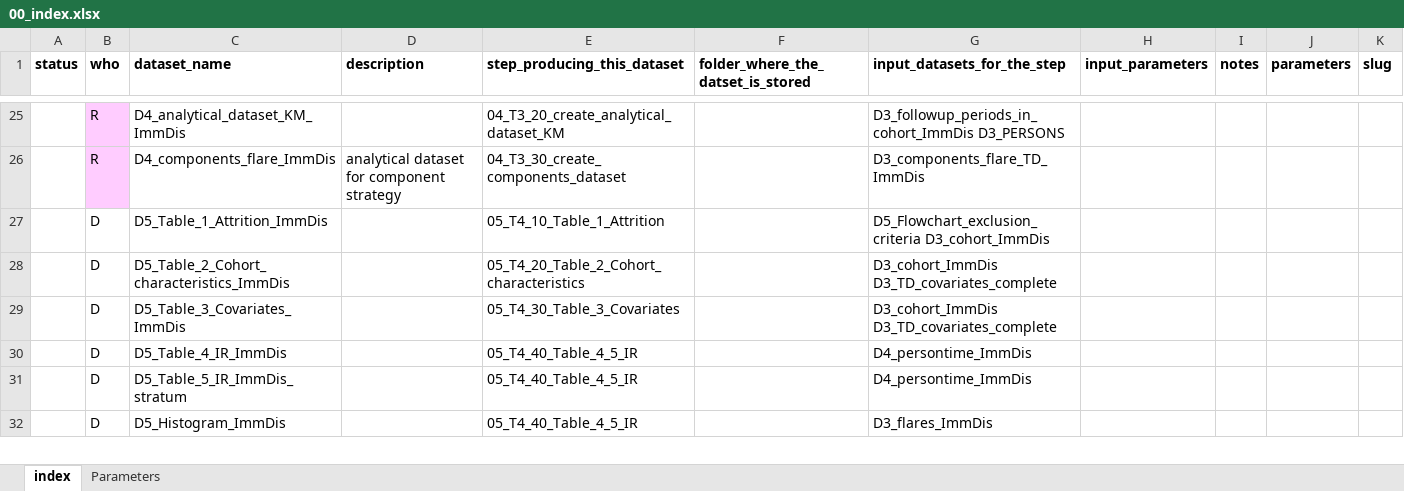
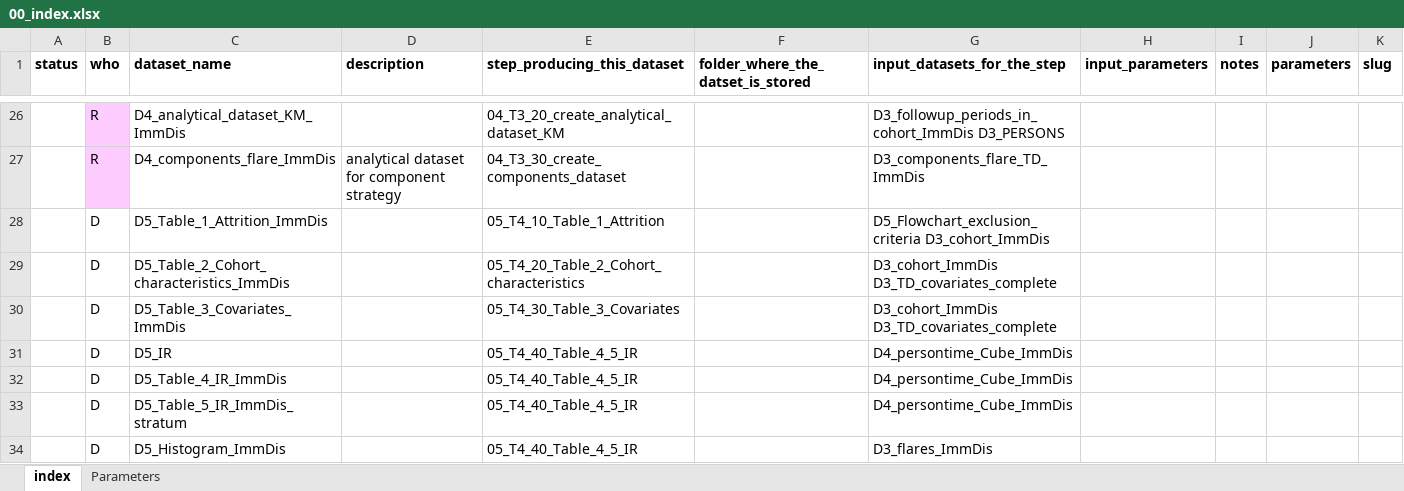
Before and after one commit to VAC4EU/ROC18_Objective_2, an Excel workbook: i_codebooks/00_index.xlsx, sheet index, drawn as a sheet; only a part is shown, gaps mark what is left out; values as stored, in another font and other column widths than the file's, no borders; conditional formats not drawn; addresses are those after the commit; the diff covers the shown part only; the diff names each change by its address in the sheet, - before the commit and + after, or states it on an @@ line.

```diff
--- a/i_codebooks/00_index.xlsx (sheet index)
+++ b/i_codebooks/00_index.xlsx (sheet index)
+row 31:  | D | D5_IR |  | 05_T4_40_Table_4_5_IR |  | D4_persontime_Cube_ImmDis
-G32:G33 (input_datasets_for_the_step): D4_persontime_ImmDis
+G32:G33 (input_datasets_for_the_step): D4_persontime_Cube_ImmDis
```
Also changed, not shown: 1 added row and 2 edited cells elsewhere in this sheet, i_codebooks/D4_analytical_dataset_KM_ImmDis.xlsx, i_codebooks/D5_Table_5_IR_ImmDis_stratum.xlsx, 6 other files.
